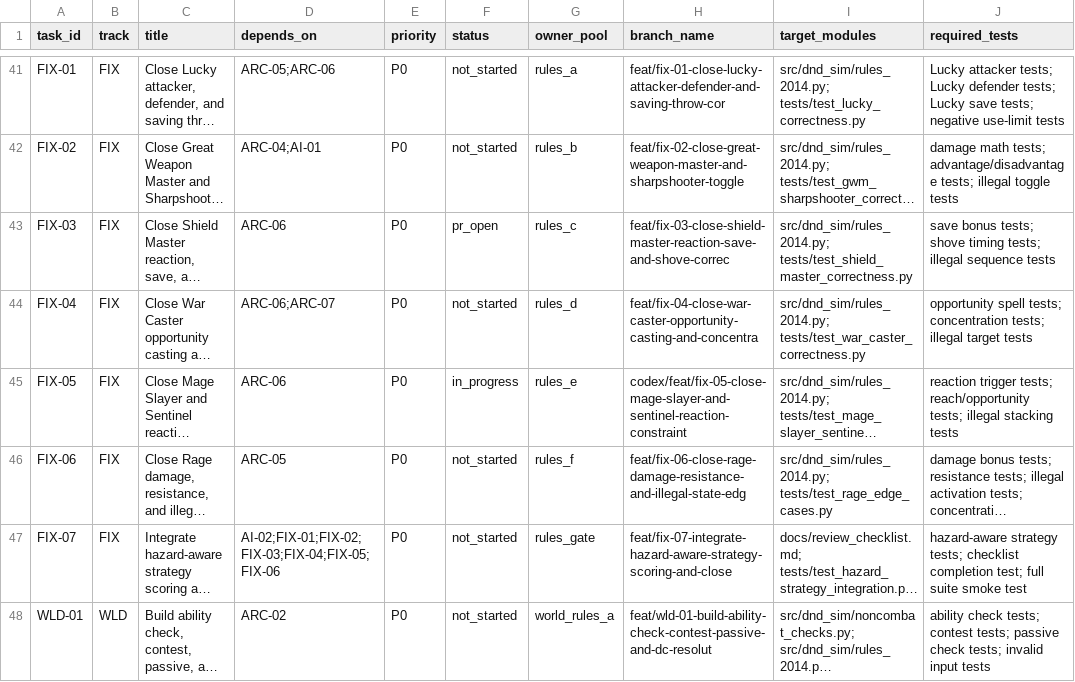
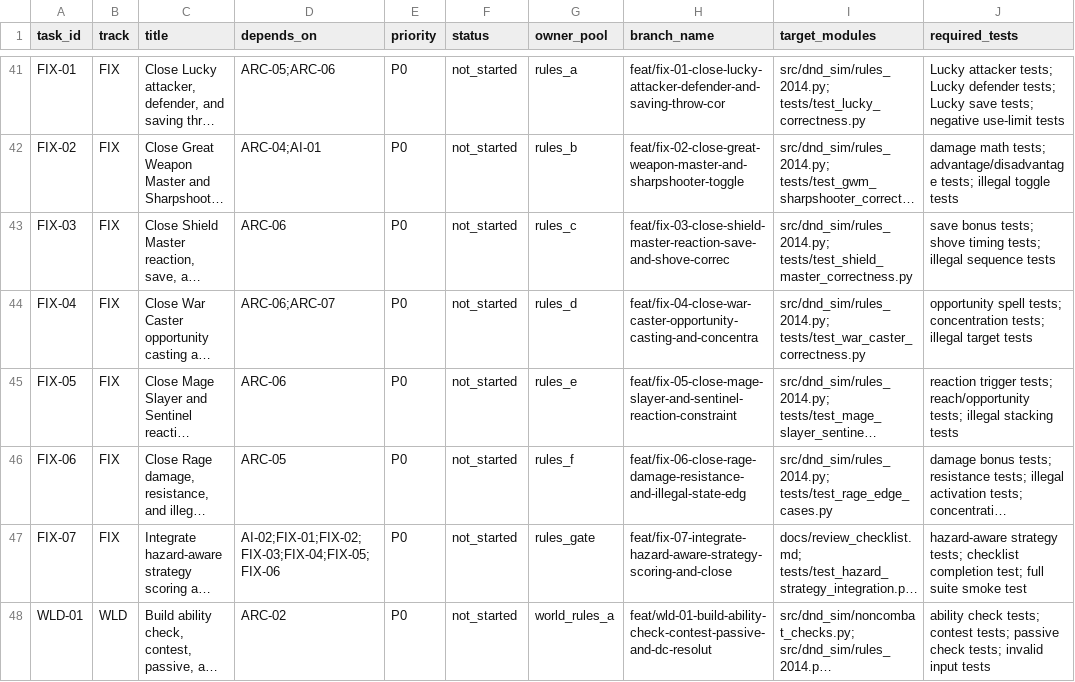
Before and after one commit to rputnam0/dnd_sim, a CSV file: docs/program/backlog.csv, drawn as a sheet; only a part is shown, gaps mark what is left out; long unchanged cells end in …; the diff names each change by its address in the sheet, - before the commit and + after, or states it on an @@ line.

```diff
--- a/docs/program/backlog.csv
+++ b/docs/program/backlog.csv
-F43 (status): pr_open
+F43 (status): not_started
-F45 (status): in_progress
+F45 (status): not_started
-H45 (branch_name): codex/feat/fix-05-close-mage-slayer-and-sentinel-reaction-constraint
+H45 (branch_name): feat/fix-05-close-mage-slayer-and-sentinel-reaction-constraint
```
Also changed, not shown: 1 other file.
